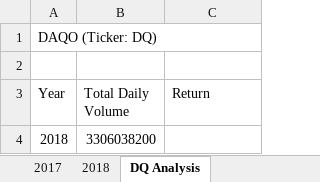
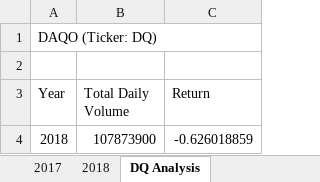
Before and after one commit to ranmacmo/stock-analysis, an Excel workbook: green_stocks.xlsm, sheet DQ Analysis, drawn as a sheet; values as stored, in another font and other column widths than the file's, no borders; the diff names each change by its address in the sheet, - before the commit and + after, or states it on an @@ line.

Commit message:
Get DQ’s Yearly Return for 2018

```diff
--- a/green_stocks.xlsm (sheet DQ Analysis)
+++ b/green_stocks.xlsm (sheet DQ Analysis)
-B4 (Total Daily Volume): 3306038200
+B4 (Total Daily Volume): 107873900
-C4 (Return): (empty)
+C4 (Return): -0.626018859
```
